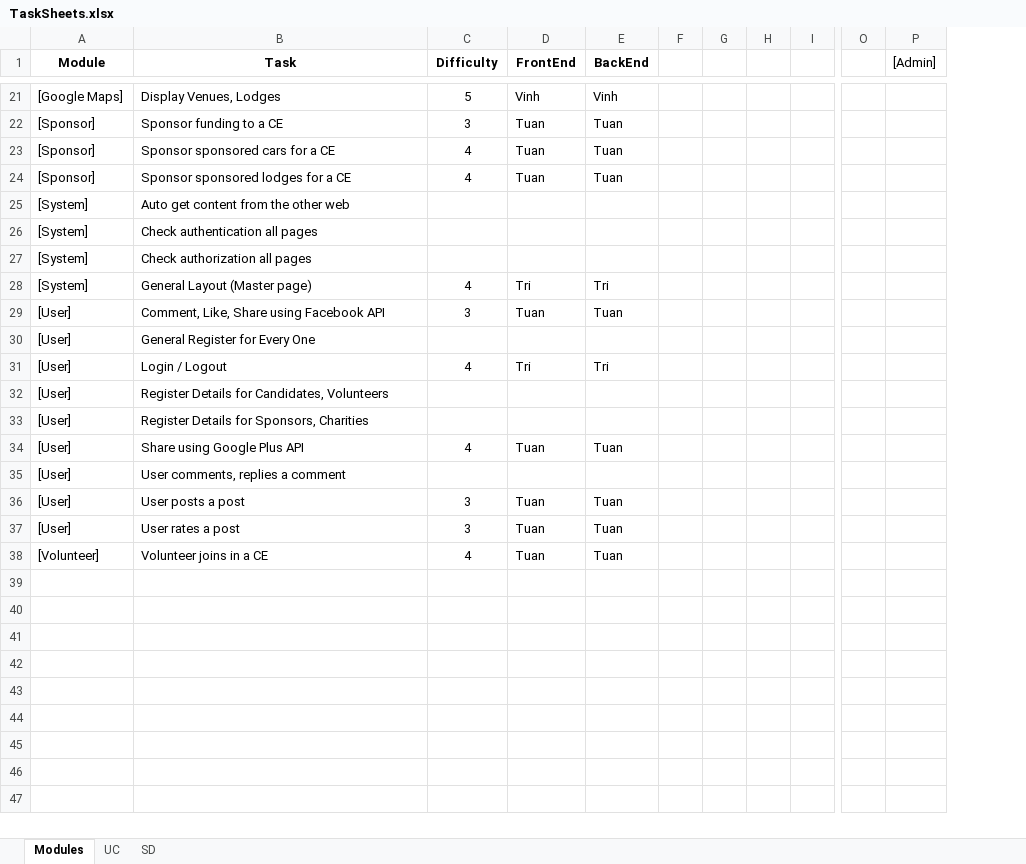
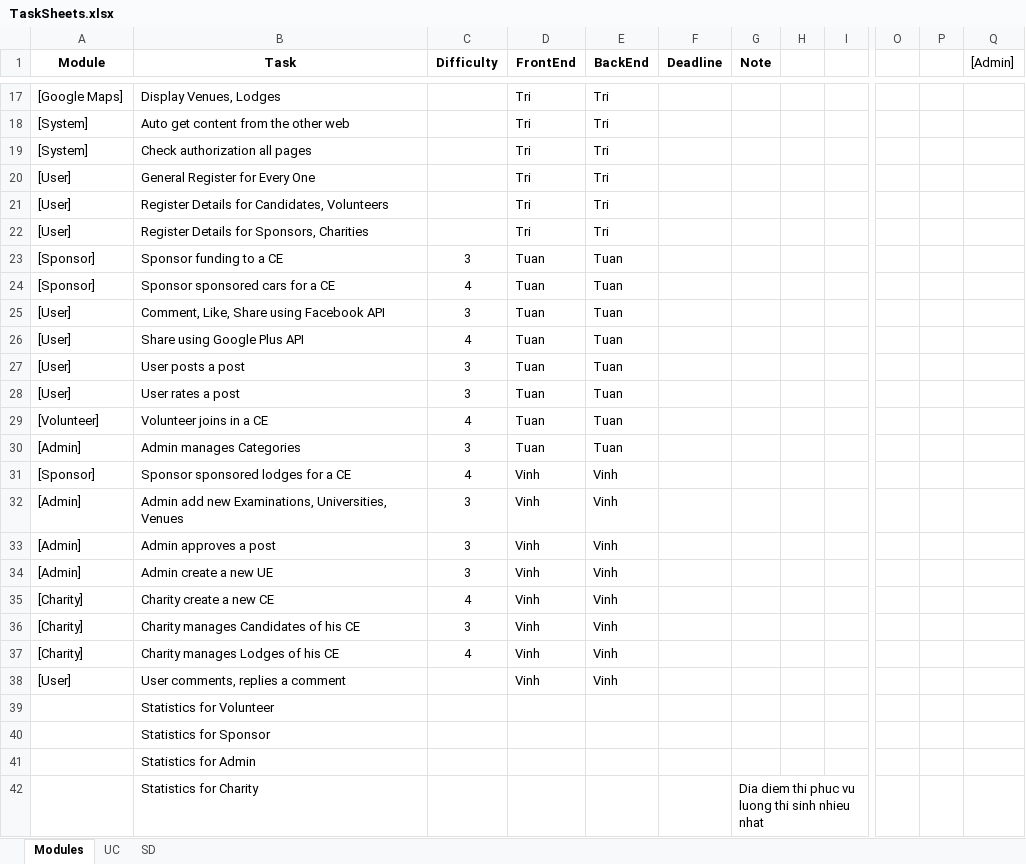
Before and after one commit to huutri92/group-22-tsmt, an Excel workbook: TaskSheets.xlsx, sheet Modules, drawn as a sheet; only a part is shown, gaps mark what is left out; values as stored, in another font and other column widths than the file's, no borders; removed rows and columns are numbered as before the commit, all else as after; rows hold the shown columns only; the diff covers the shown part only; the diff names each change by its address in the sheet, - before the commit and + after, or states it on an @@ line.

```diff
--- a/TaskSheets.xlsx (sheet Modules)
+++ b/TaskSheets.xlsx (sheet Modules)
-column F, empty
-column G, empty
+column F (Deadline), empty
+column G (Note), empty
+column P, empty
-C17 (Difficulty): 5
+C17 (Difficulty): (empty)
-D17 (FrontEnd): Vinh
+D17 (FrontEnd): Tri
-E17 (BackEnd): Vinh
+E17 (BackEnd): Tri
+row 18: [System] | Auto get content from the other web |  | Tri | Tri
+row 19: [System] | Check authorization all pages |  | Tri | Tri
+row 20: [User] | General Register for Every One |  | Tri | Tri
+row 21: [User] | Register Details for Candidates, Volunteers |  | Tri | Tri
+row 22: [User] | Register Details for Sponsors, Charities |  | Tri | Tri
-row 24: [Sponsor] | Sponsor sponsored lodges for a CE | 4 | Tuan | Tuan
-row 25: [System] | Auto get content from the other web
-row 26: [System] | Check authentication all pages
-row 27: [System] | Check authorization all pages
@@ row 28 moved to row 15: [System] @@
-row 30: [User] | General Register for Every One
@@ row 31 moved to row 16: [User] @@
-row 32: [User] | Register Details for Candidates, Volunteers
-row 33: [User] | Register Details for Sponsors, Charities
-row 35: [User] | User comments, replies a comment
+row 30: [Admin] | Admin manages Categories | 3 | Tuan | Tuan
+row 31: [Sponsor] | Sponsor sponsored lodges for a CE | 4 | Vinh | Vinh
+row 32: [Admin] | Admin add new Examinations, Universities, Venues | 3 | Vinh | Vinh
+row 33: [Admin] | Admin approves a post | 3 | Vinh | Vinh
+row 34: [Admin] | Admin create a new UE | 3 | Vinh | Vinh
+row 35: [Charity] | Charity create a new CE | 4 | Vinh | Vinh
+row 36: [Charity] | Charity manages Candidates of his CE | 3 | Vinh | Vinh
+row 37: [Charity] | Charity manages Lodges of his CE | 4 | Vinh | Vinh
+row 38: [User] | User comments, replies a comment |  | Vinh | Vinh
+row 39:  | Statistics for Volunteer
+row 40:  | Statistics for Sponsor
+row 41:  | Statistics for Admin
+row 42:  | Statistics for Charity |  |  |  |  | Dia diem thi phuc vu luong thi sinh nhieu nhat
```
Also changed, not shown: 6 added rows, 12 removed rows, 11 edited cells and cell formats elsewhere in this sheet, 3 other files.
